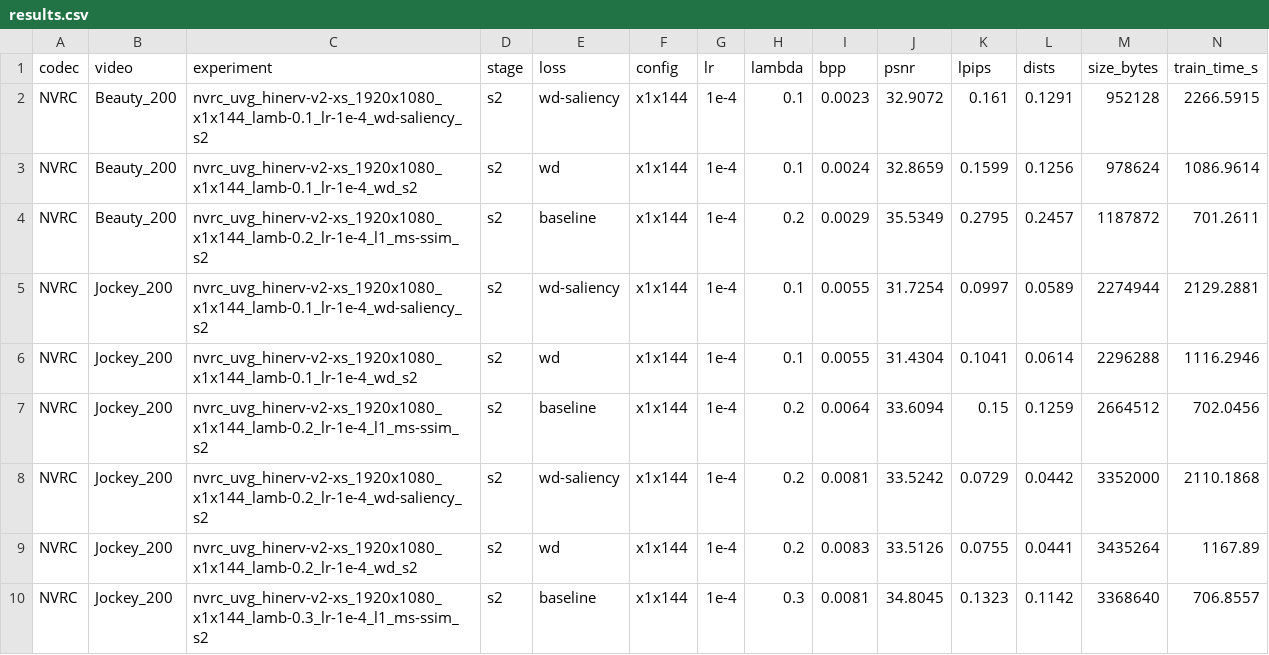
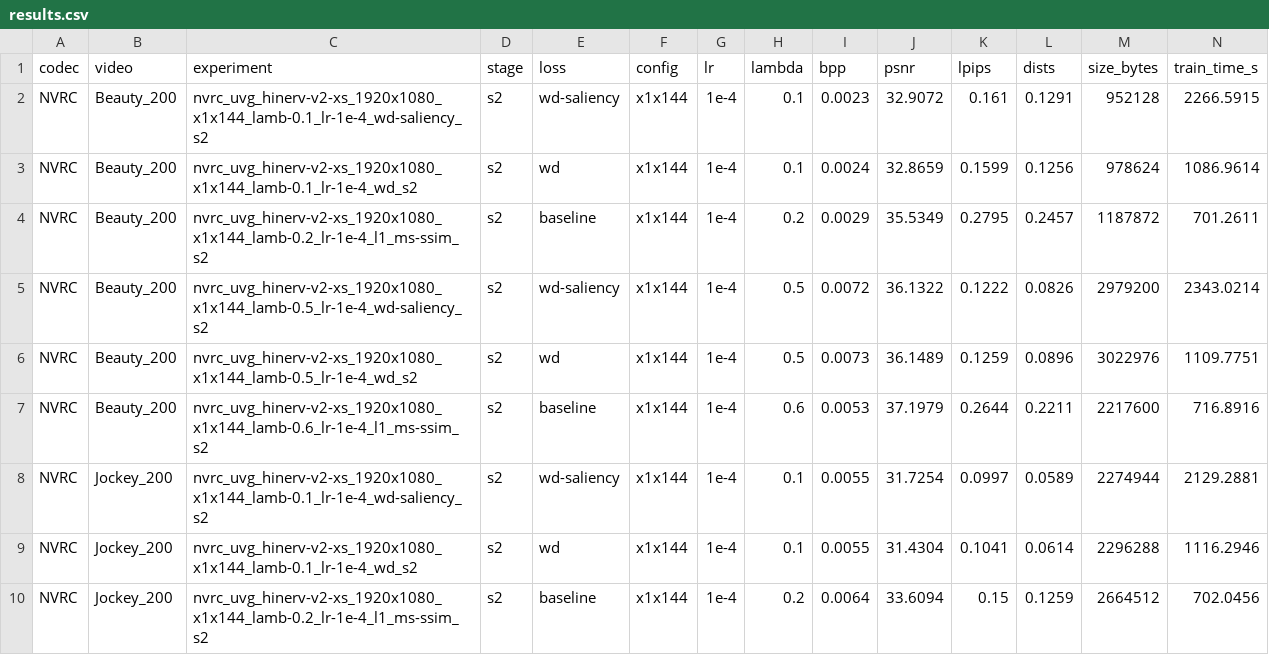
Before and after one commit to yty-yang/PerceptualLoss, a CSV file: Analysis/results.csv, drawn as a sheet; only a part is shown; the shorter side is filled out with more unchanged rows.

Commit message:
result update

```diff
--- a/Analysis/results.csv
+++ b/Analysis/results.csv
@@ -4,2 +4,5 @@ NVRC,Beauty_200,nvrc_uvg_hinerv-v2-xs_1920x1080_x1x144_lamb-0.1_lr-1e-4_wd_s2,s2
 NVRC,Beauty_200,nvrc_uvg_hinerv-v2-xs_1920x1080_x1x144_lamb-0.2_lr-1e-4_l1_ms-ssim_s2,s2,baseline,x1x144,1e-4,0.2,0.0029,35.5349,0.2795,0.2457,1187872,701.2611
+NVRC,Beauty_200,nvrc_uvg_hinerv-v2-xs_1920x1080_x1x144_lamb-0.5_lr-1e-4_wd-saliency_s2,s2,wd-saliency,x1x144,1e-4,0.5,0.0072,36.1322,0.1222,0.0826,2979200,2343.0214
+NVRC,Beauty_200,nvrc_uvg_hinerv-v2-xs_1920x1080_x1x144_lamb-0.5_lr-1e-4_wd_s2,s2,wd,x1x144,1e-4,0.5,0.0073,36.1489,0.1259,0.0896,3022976,1109.7751
+NVRC,Beauty_200,nvrc_uvg_hinerv-v2-xs_1920x1080_x1x144_lamb-0.6_lr-1e-4_l1_ms-ssim_s2,s2,baseline,x1x144,1e-4,0.6,0.0053,37.1979,0.2644,0.2211,2217600,716.8916
 NVRC,Jockey_200,nvrc_uvg_hinerv-v2-xs_1920x1080_x1x144_lamb-0.1_lr-1e-4_wd-saliency_s2,s2,wd-saliency,x1x144,1e-4,0.1,0.0055,31.7254,0.0997,0.0589,2274944,2129.2881
```
Also changed, not shown: 6 other files.
